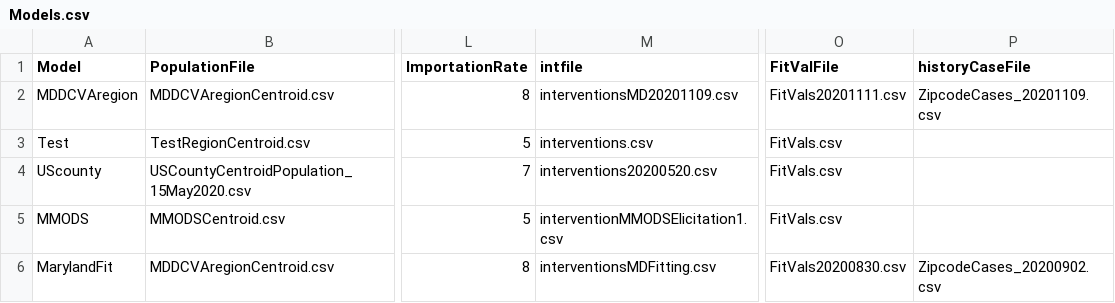
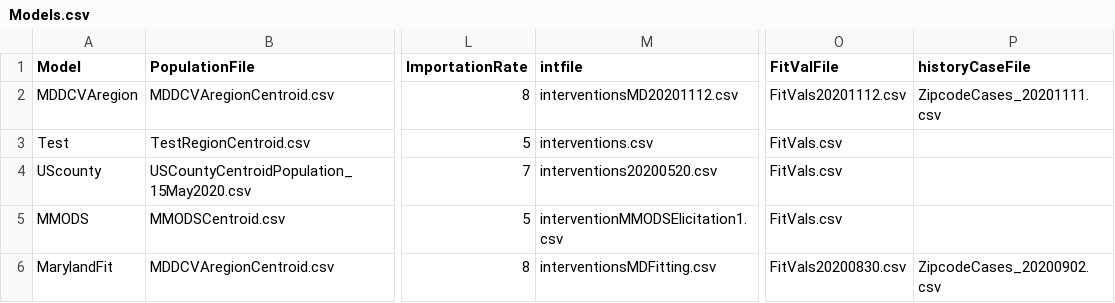
Before and after one commit to CDDEP-DC/MarylandCOVIDAgentBasedSimulation, a CSV file: data/Models.csv, drawn as a sheet; only a part is shown, gaps mark what is left out; the diff names each change by its address in the sheet, - before the commit and + after, or states it on an @@ line.

Commit message:
11/2 update
Gathering Interventions

```diff
--- a/data/Models.csv
+++ b/data/Models.csv
-M2 (intfile): interventionsMD20201109.csv
+M2 (intfile): interventionsMD20201112.csv
-O2 (FitValFile): FitVals20201111.csv
+O2 (FitValFile): FitVals20201112.csv
-P2 (historyCaseFile): ZipcodeCases_20201109.csv
+P2 (historyCaseFile): ZipcodeCases_20201111.csv
```
Also changed, not shown: 5 other files.
